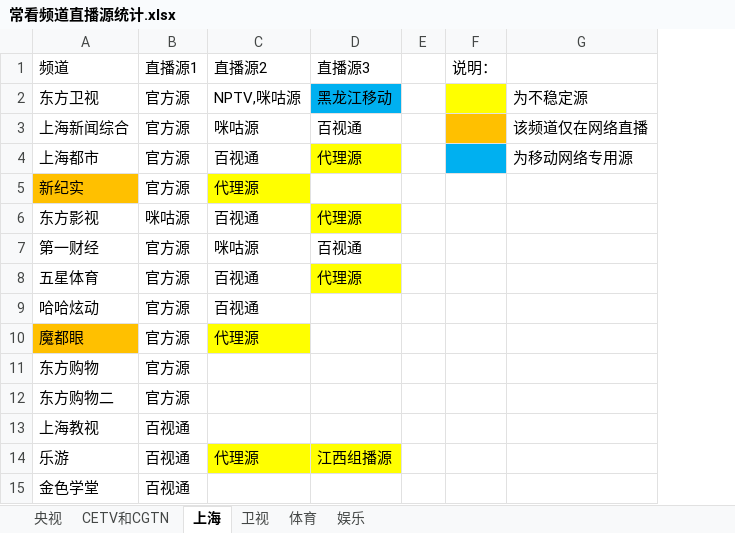
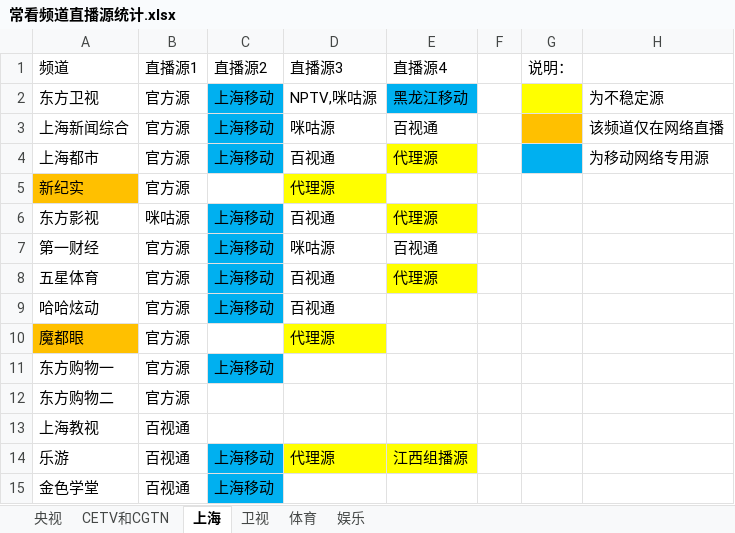
Before and after one commit to Alonso0729/Television, an Excel workbook: 直播源汇总文档/其他文档/常看频道直播源统计.xlsx, sheet 上海, drawn as a sheet; only a part is shown; values as stored, in another font and other column widths than the file's, no borders; addresses are those after the commit; the diff names each change by its address in the sheet, - before the commit and + after, or states it on an @@ line.

```diff
--- a/直播源汇总文档/其他文档/常看频道直播源统计.xlsx (sheet 上海)
+++ b/直播源汇总文档/其他文档/常看频道直播源统计.xlsx (sheet 上海)
+column C (直播源2), rows 2-15: 上海移动 | 上海移动 | 上海移动 |  | 上海移动 | 上海移动 | 上海移动 | 上海移动 |  | 上海移动 |  |  | 上海移动 | 上海移动
-D1: 直播源2
+D1: 直播源3
-E1: 直播源3
+E1: 直播源4
-A11 (频道): 东方购物
+A11 (频道): 东方购物一
```
Also changed, not shown: sheet 央视, sheet CETV和CGTN, sheet 卫视, 7 other files.
